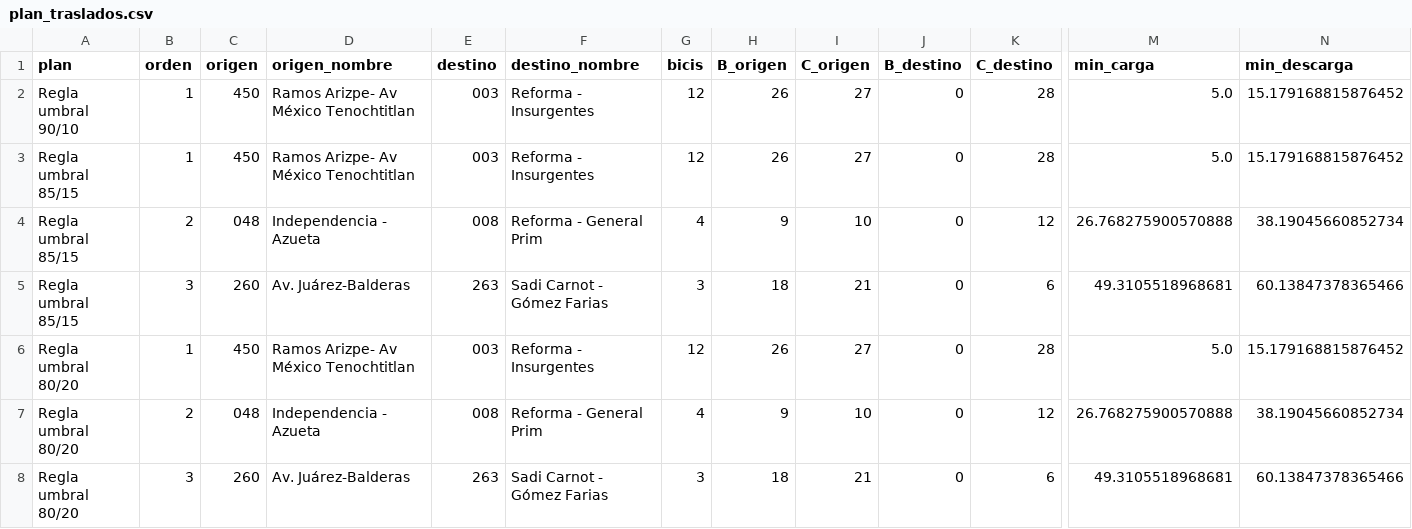
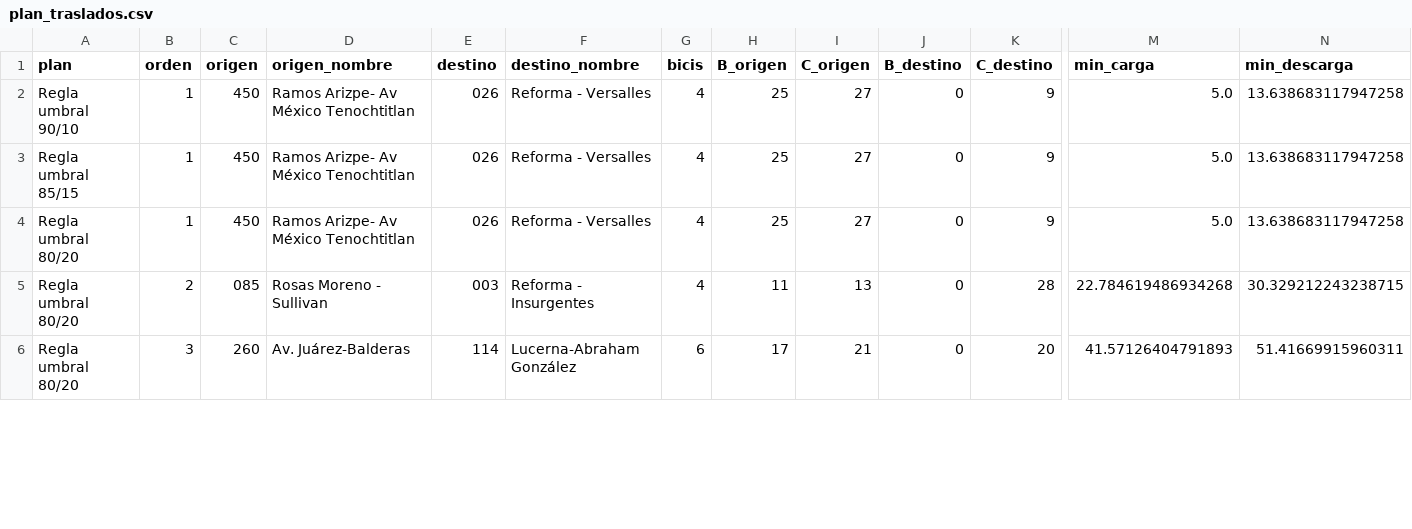
Before and after one commit to ignaburger68-hub/ecobici-gemelo, a CSV file: gemelo_vivo/ultimo/plan_traslados.csv, drawn as a sheet; only a part is shown, gaps mark what is left out; removed rows and columns are numbered as before the commit, all else as after; rows hold the shown columns only; the diff covers the shown part only; the diff names each change by its address in the sheet, - before the commit and + after, or states it on an @@ line.

```diff
--- a/gemelo_vivo/ultimo/plan_traslados.csv
+++ b/gemelo_vivo/ultimo/plan_traslados.csv
-E2:E3 (destino): 003
+E2:E3 (destino): 026
-F2:F3 (destino_nombre): Reforma - Insurgentes
+F2:F3 (destino_nombre): Reforma - Versalles
-G2:G3 (bicis): 12
+G2:G3 (bicis): 4
-H2:H3 (B_origen): 26
+H2:H3 (B_origen): 25
-K2:K3 (C_destino): 28
+K2:K3 (C_destino): 9
-N2:N3 (min_descarga): 15.179168815876452
+N2:N3 (min_descarga): 13.638683117947258
-row 4: Regla umbral 85/15 | 2 | 048 | Independencia - Azueta | 008 | Reforma - General Prim | 4 | 9 | 10 | 0 | 12 | 26.768275900570888 | 38.19045660852734
-row 5: Regla umbral 85/15 | 3 | 260 | Av. Juárez-Balderas | 263 | Sadi Carnot - Gómez Farias | 3 | 18 | 21 | 0 | 6 | 49.3105518968681 | 60.13847378365466
-E4 (destino): 003
+E4 (destino): 026
-F4 (destino_nombre): Reforma - Insurgentes
+F4 (destino_nombre): Reforma - Versalles
-G4 (bicis): 12
+G4 (bicis): 4
-H4 (B_origen): 26
+H4 (B_origen): 25
-K4 (C_destino): 28
+K4 (C_destino): 9
-N4 (min_descarga): 15.179168815876452
+N4 (min_descarga): 13.638683117947258
-C5 (origen): 048
+C5 (origen): 085
-D5 (origen_nombre): Independencia - Azueta
+D5 (origen_nombre): Rosas Moreno - Sullivan
-E5 (destino): 008
+E5 (destino): 003
-F5 (destino_nombre): Reforma - General Prim
+F5 (destino_nombre): Reforma - Insurgentes
-H5 (B_origen): 9
+H5 (B_origen): 11
-I5 (C_origen): 10
+I5 (C_origen): 13
-K5 (C_destino): 12
+K5 (C_destino): 28
-M5 (min_carga): 26.768275900570888
+M5 (min_carga): 22.784619486934268
-N5 (min_descarga): 38.19045660852734
+N5 (min_descarga): 30.329212243238715
-E6 (destino): 263
+E6 (destino): 114
-F6 (destino_nombre): Sadi Carnot - Gómez Farias
+F6 (destino_nombre): Lucerna-Abraham González
-G6 (bicis): 3
+G6 (bicis): 6
-H6 (B_origen): 18
+H6 (B_origen): 17
-K6 (C_destino): 6
+K6 (C_destino): 20
-M6 (min_carga): 49.3105518968681
+M6 (min_carga): 41.57126404791893
-N6 (min_descarga): 60.13847378365466
+N6 (min_descarga): 51.41669915960311
```
Also changed, not shown: 1 added row, 1 removed row and 60 edited cells elsewhere in this file, gemelo_vivo/ultimo/clima.csv, gemelo_vivo/ultimo/comparacion_planes.csv, 8 other files.
